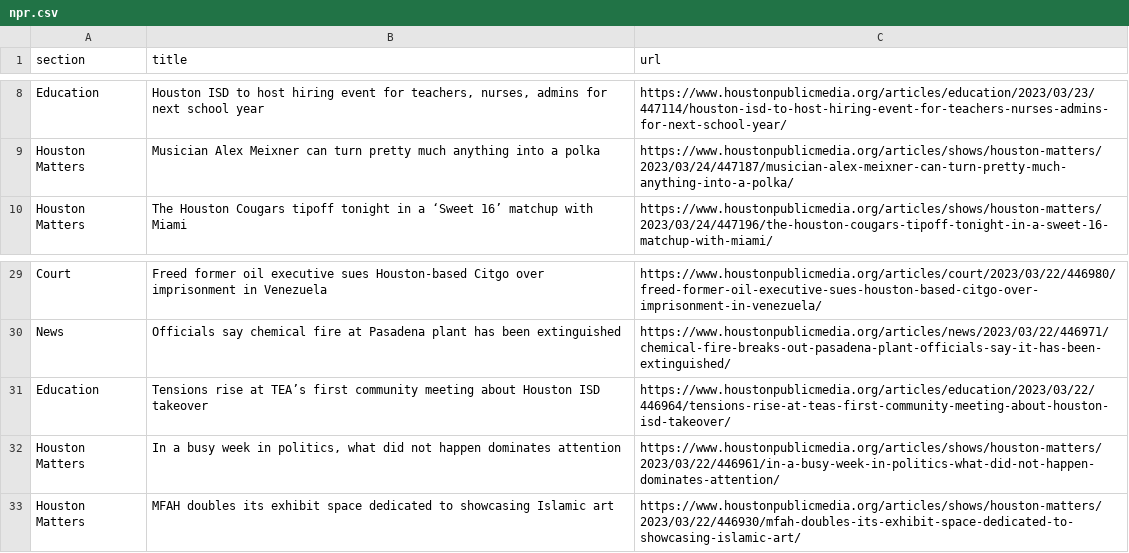
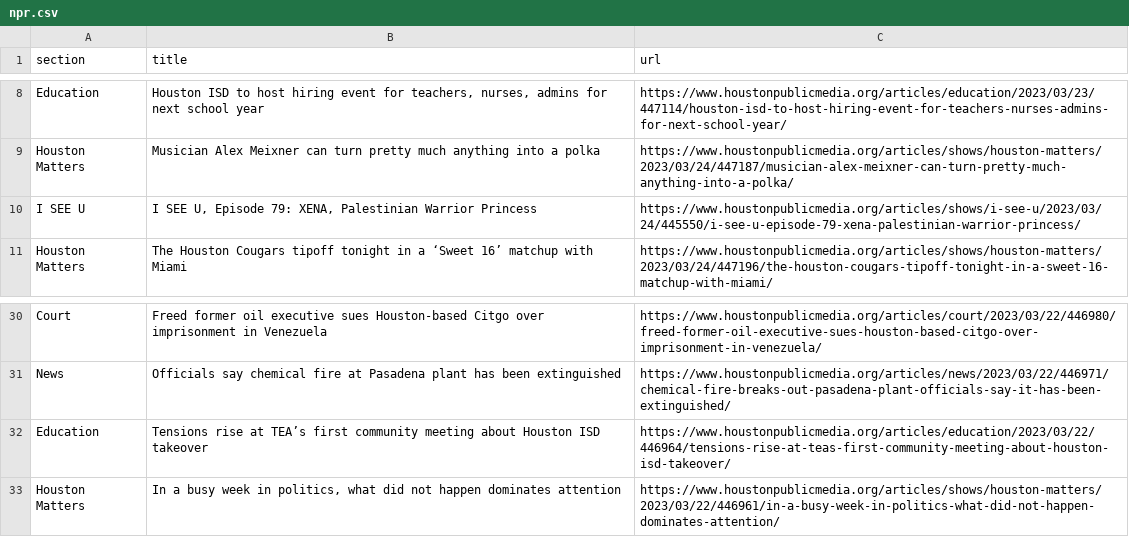
Before and after one commit to areenaarora/autoscrapper, a CSV file: npr.csv, drawn as a sheet; only a part is shown, gaps mark what is left out.

```diff
--- a/npr.csv
+++ b/npr.csv
@@ -9,2 +9,3 @@ Education,"Houston ISD to host hiring event for teachers, nurses, admins for nex
 Houston Matters,Musician Alex Meixner can turn pretty much anything into a polka,https://www.houstonpublicmedia.org/articles/shows/houston-matters/2023/03/24/447187/musician-alex-meixner-can-turn-pretty-much-anything-into-a-polka/
+I SEE U ,"I SEE U, Episode 79: XENA, Palestinian Warrior Princess",https://www.houstonpublicmedia.org/articles/shows/i-see-u/2023/03/24/445550/i-see-u-episode-79-xena-palestinian-warrior-princess/
 Houston Matters,The Houston Cougars tipoff tonight in a ‘Sweet 16’ matchup with Miami,https://www.houstonpublicmedia.org/articles/shows/houston-matters/2023/03/24/447196/the-houston-cougars-tipoff-tonight-in-a-sweet-16-matchup-with-miami/
@@ -32,2 +33 @@ Education,Tensions rise at TEA’s first community meeting about Houston ISD tak
 Houston Matters,"In a busy week in politics, what did not happen dominates attention",https://www.houstonpublicmedia.org/articles/shows/houston-matters/2023/03/22/446961/in-a-busy-week-in-politics-what-did-not-happen-dominates-attention/
-Houston Matters,MFAH doubles its exhibit space dedicated to showcasing Islamic art,https://www.houstonpublicmedia.org/articles/shows/houston-matters/2023/03/22/446930/mfah-doubles-its-exhibit-space-dedicated-to-showcasing-islamic-art/
```
